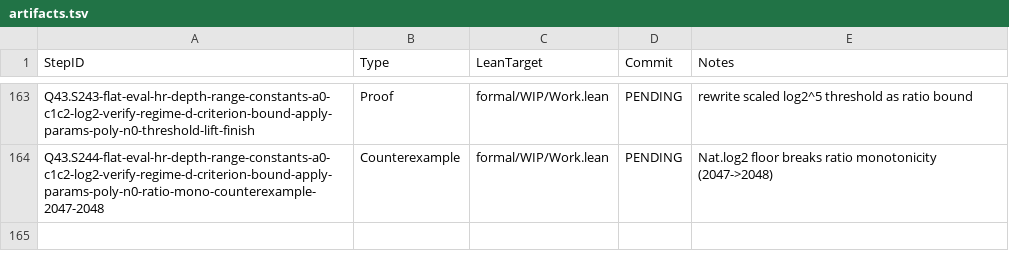
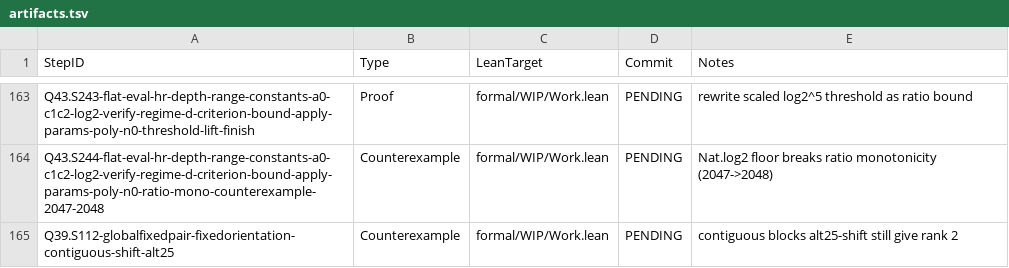
Before and after one commit to Xopoko/Experiment-26_P_vs_NP, a TSV file: docs/artifacts.tsv, drawn as a sheet; only a part is shown, gaps mark what is left out; the diff names each change by its address in the sheet, - before the commit and + after, or states it on an @@ line.

Commit message:
Q39.S112-globalfixedpair-fixedorientation-contiguous-shift-alt25: Counterexample — alt25 contiguous shift still rank 2

```diff
--- a/docs/artifacts.tsv
+++ b/docs/artifacts.tsv
+row 165: Q39.S112-globalfixedpair-fixedorientation-contiguous-shift-alt25 | Counterexample | formal/WIP/Work.lean | PENDING | contiguous blocks alt25-shift still give rank 2
```
Also changed, not shown: 3 other files.
